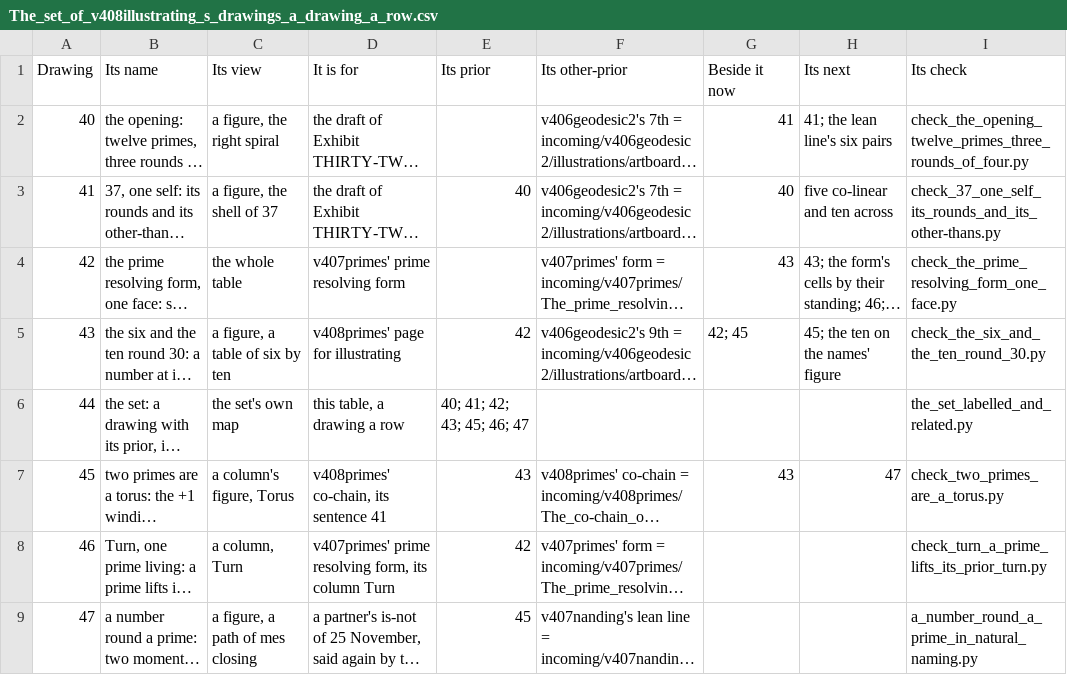
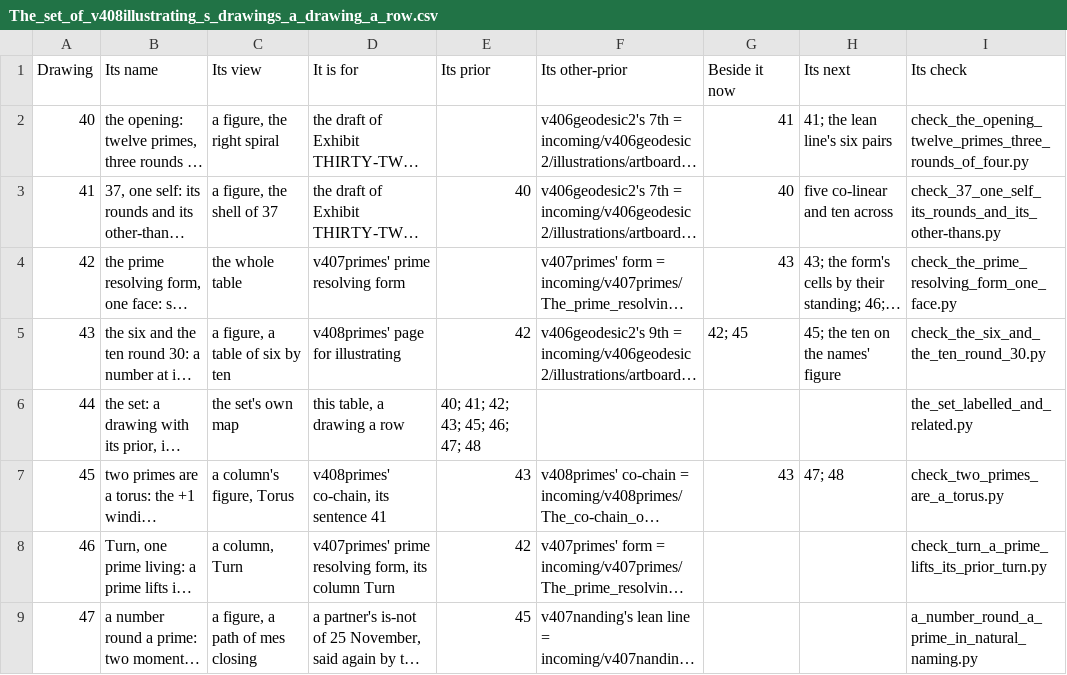
Before and after one commit to chris-j-handel/corus, a CSV file: incoming/v408illustrating/The_set_of_v408illustrating_s_drawings_a_drawing_a_row.csv, drawn as a sheet; only a part is shown; long unchanged cells end in …; the diff covers the shown part only; the diff names each change by its address in the sheet, - before the commit and + after, or states it on an @@ line.

```diff
--- a/incoming/v408illustrating/The_set_of_v408illustrating_s_drawings_a_drawing_a_row.csv
+++ b/incoming/v408illustrating/The_set_of_v408illustrating_s_drawings_a_drawing_a_row.csv
-E6 (Its prior): 40; 41; 42; 43; 45; 46; 47
+E6 (Its prior): 40; 41; 42; 43; 45; 46; 47; 48
-H7 (Its next): 47
+H7 (Its next): 47; 48
```
Also changed, not shown: 1 added row elsewhere in this file, 9 other files.
